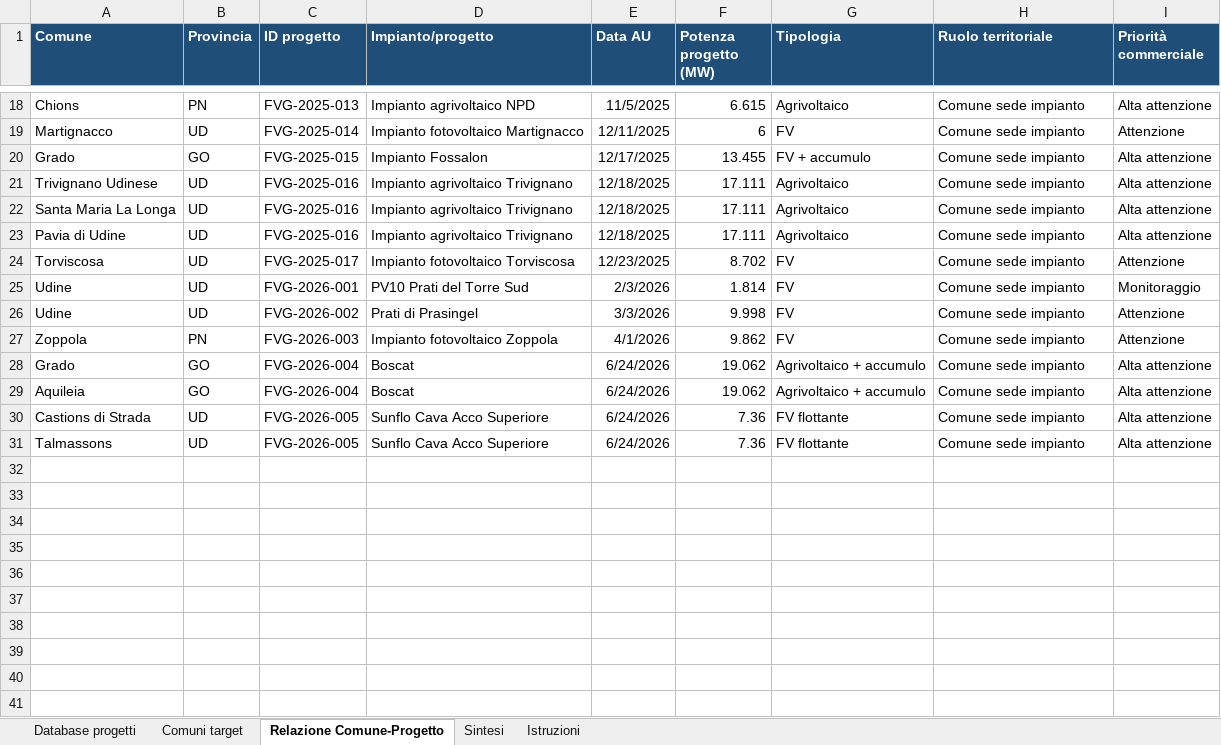
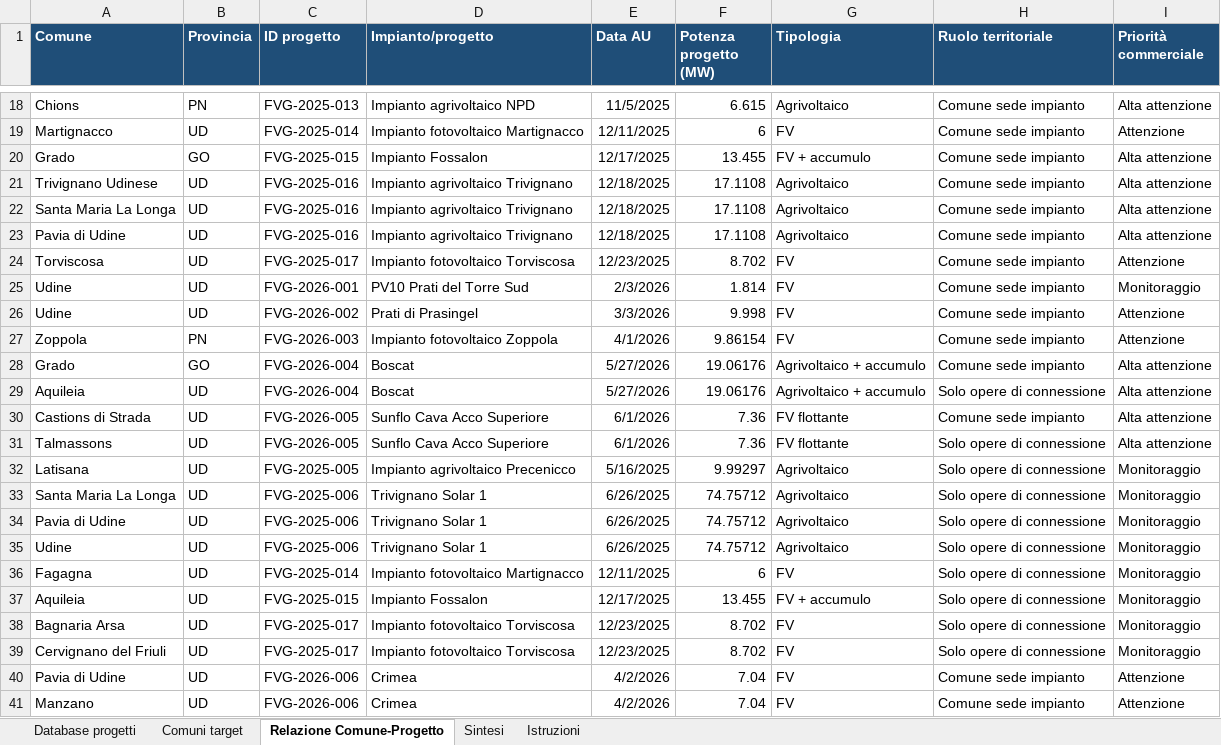
Before and after one commit to MatteoCs1bc/Compensazioni_Comuni_FVG, an Excel workbook: data/territorio/raw/au_fv_2025_2026_ricognizione.xlsx, sheet Relazione Comune-Progetto, drawn as a sheet; only a part is shown, gaps mark what is left out; values as stored, in another font and other column widths than the file's, no borders; the diff covers the shown part only; the diff names each change by its address in the sheet, - before the commit and + after, or states it on an @@ line.

```diff
--- a/data/territorio/raw/au_fv_2025_2026_ricognizione.xlsx (sheet Relazione Comune-Progetto)
+++ b/data/territorio/raw/au_fv_2025_2026_ricognizione.xlsx (sheet Relazione Comune-Progetto)
-F21:F23 (Potenza progetto (MW)): 17.111
+F21:F23 (Potenza progetto (MW)): 17.1108
-F27 (Potenza progetto (MW)): 9.862
+F27 (Potenza progetto (MW)): 9.86154
-E28:E29 (Data AU): 6/24/2026
+E28:E29 (Data AU): 5/27/2026
-F28:F29 (Potenza progetto (MW)): 19.062
+F28:F29 (Potenza progetto (MW)): 19.06176
-B29 (Provincia): GO
+B29 (Provincia): UD
-H29 (Ruolo territoriale): Comune sede impianto
+H29 (Ruolo territoriale): Solo opere di connessione
-E30:E31 (Data AU): 6/24/2026
+E30:E31 (Data AU): 6/1/2026
-H31 (Ruolo territoriale): Comune sede impianto
+H31 (Ruolo territoriale): Solo opere di connessione
+row 32: Latisana | UD | FVG-2025-005 | Impianto agrivoltaico Precenicco | 5/16/2025 | 9.99297 | Agrivoltaico | Solo opere di connessione | Monitoraggio
+row 33: Santa Maria La Longa | UD | FVG-2025-006 | Trivignano Solar 1 | 6/26/2025 | 74.75712 | Agrivoltaico | Solo opere di connessione | Monitoraggio
+row 34: Pavia di Udine | UD | FVG-2025-006 | Trivignano Solar 1 | 6/26/2025 | 74.75712 | Agrivoltaico | Solo opere di connessione | Monitoraggio
+row 35: Udine | UD | FVG-2025-006 | Trivignano Solar 1 | 6/26/2025 | 74.75712 | Agrivoltaico | Solo opere di connessione | Monitoraggio
+row 36: Fagagna | UD | FVG-2025-014 | Impianto fotovoltaico Martignacco | 12/11/2025 | 6 | FV | Solo opere di connessione | Monitoraggio
+row 37: Aquileia | UD | FVG-2025-015 | Impianto Fossalon | 12/17/2025 | 13.455 | FV + accumulo | Solo opere di connessione | Monitoraggio
+row 38: Bagnaria Arsa | UD | FVG-2025-017 | Impianto fotovoltaico Torviscosa | 12/23/2025 | 8.702 | FV | Solo opere di connessione | Monitoraggio
+row 39: Cervignano del Friuli | UD | FVG-2025-017 | Impianto fotovoltaico Torviscosa | 12/23/2025 | 8.702 | FV | Solo opere di connessione | Monitoraggio
+row 40: Pavia di Udine | UD | FVG-2026-006 | Crimea | 4/2/2026 | 7.04 | FV | Comune sede impianto | Attenzione
+row 41: Manzano | UD | FVG-2026-006 | Crimea | 4/2/2026 | 7.04 | FV | Comune sede impianto | Attenzione
```
Also changed, not shown: 7 edited cells elsewhere in this sheet, sheet Database progetti, sheet Comuni target, sheet Sintesi, 7 other files.
